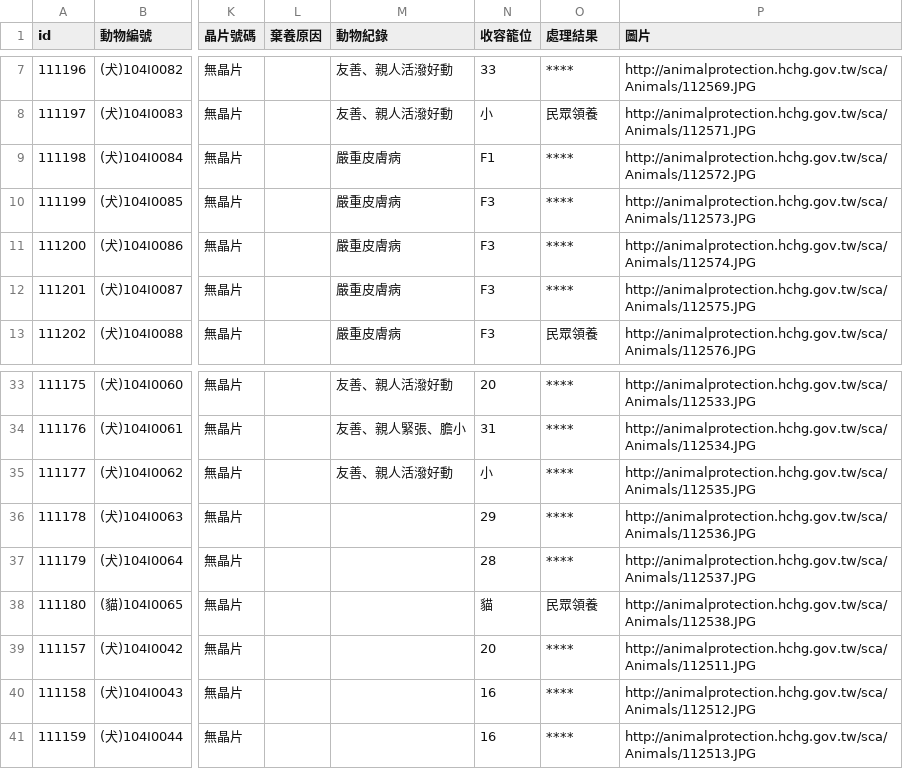
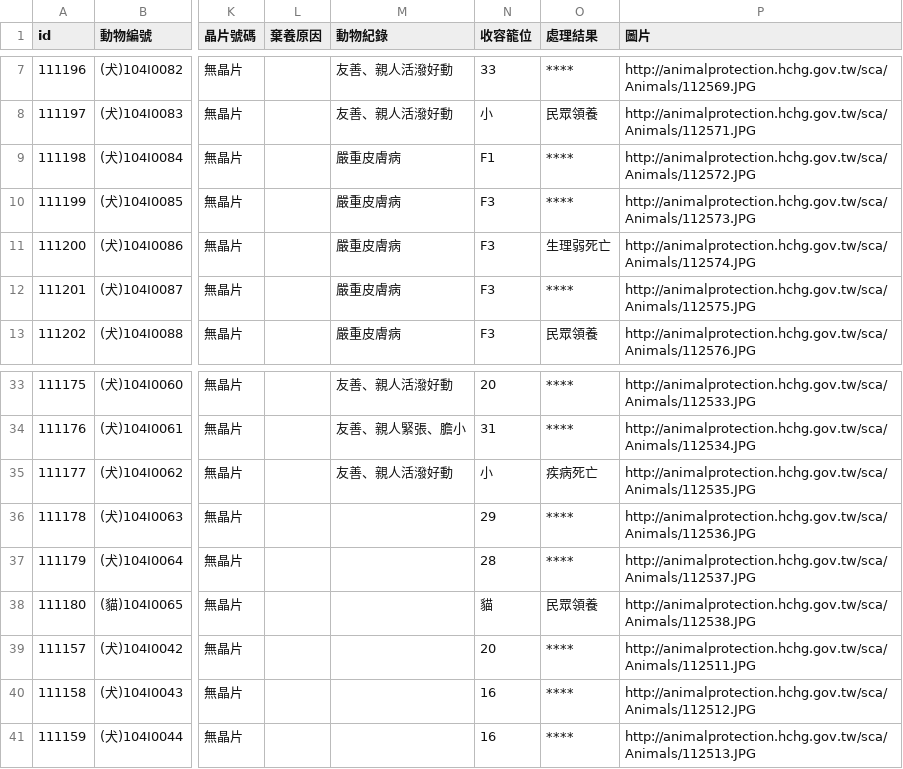
Before and after one commit to g0v/animal.coa, a CSV file: 新竹縣/all.csv, drawn as a sheet; only a part is shown, gaps mark what is left out; the diff covers the shown part only; the diff names each change by its address in the sheet, - before the commit and + after, or states it on an @@ line.

```diff
--- a/新竹縣/all.csv
+++ b/新竹縣/all.csv
-O11 (處理結果): ****
+O11 (處理結果): 生理弱死亡
-O35 (處理結果): ****
+O35 (處理結果): 疾病死亡
```
Also changed, not shown: 4 removed rows and 5 edited cells elsewhere in this file, 臺北市/all.csv.
